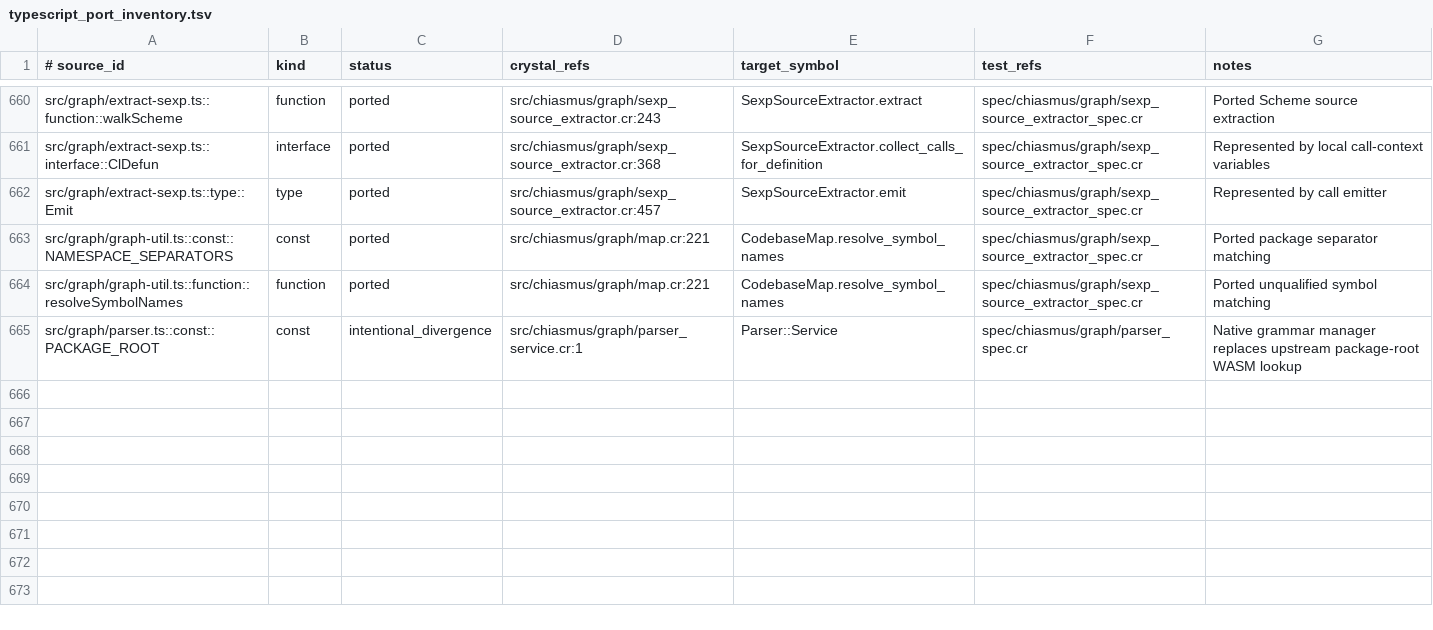
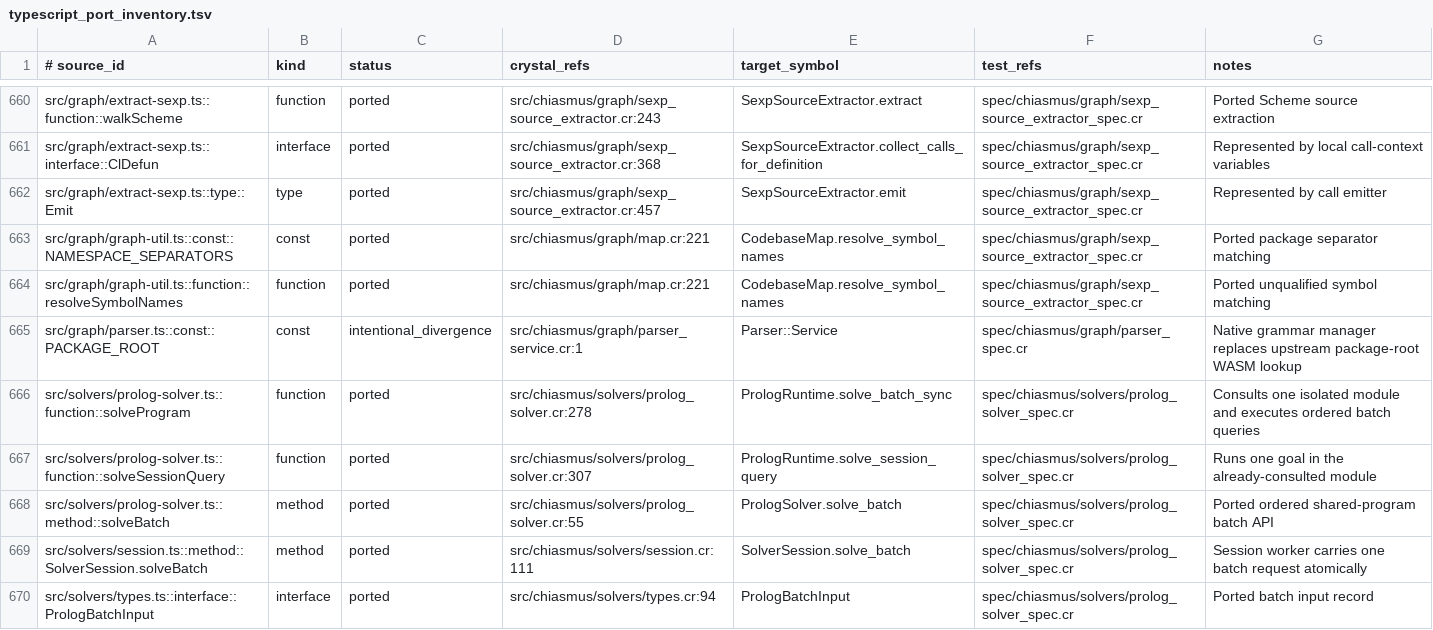
Before and after one commit to dsisnero/chiasmus.cr, a TSV file: plans/inventory/typescript_port_inventory.tsv, drawn as a sheet; only a part is shown, gaps mark what is left out; the diff names each change by its address in the sheet, - before the commit and + after, or states it on an @@ line.

Commit message:
port: Prolog batch-session integrity
- consult once and run ordered batch queries through the isolated crolog worker

- preserve dynamic state, stop on the first error, and expose the batch API

- avoid generated reachability collisions with user member/2 predicates

```diff
--- a/plans/inventory/typescript_port_inventory.tsv
+++ b/plans/inventory/typescript_port_inventory.tsv
+row 666: src/solvers/prolog-solver.ts::function::solveProgram | function | ported | src/chiasmus/solvers/prolog_solver.cr:278 | PrologRuntime.solve_batch_sync | spec/chiasmus/solvers/prolog_solver_spec.cr | Consults one isolated module and executes ordered batch queries
+row 667: src/solvers/prolog-solver.ts::function::solveSessionQuery | function | ported | src/chiasmus/solvers/prolog_solver.cr:307 | PrologRuntime.solve_session_query | spec/chiasmus/solvers/prolog_solver_spec.cr | Runs one goal in the already-consulted module
+row 668: src/solvers/prolog-solver.ts::method::solveBatch | method | ported | src/chiasmus/solvers/prolog_solver.cr:55 | PrologSolver.solve_batch | spec/chiasmus/solvers/prolog_solver_spec.cr | Ported ordered shared-program batch API
+row 669: src/solvers/session.ts::method::SolverSession.solveBatch | method | ported | src/chiasmus/solvers/session.cr:111 | SolverSession.solve_batch | spec/chiasmus/solvers/prolog_solver_spec.cr | Session worker carries one batch request atomically
+row 670: src/solvers/types.ts::interface::PrologBatchInput | interface | ported | src/chiasmus/solvers/types.cr:94 | PrologBatchInput | spec/chiasmus/solvers/prolog_solver_spec.cr | Ported batch input record
```
Also changed, not shown: 11 other files.
